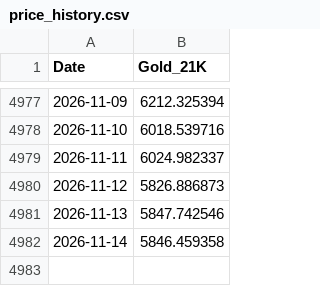
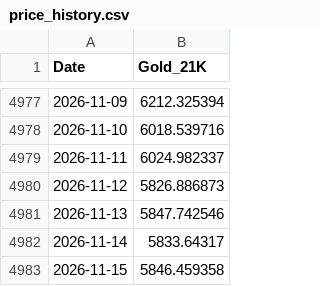
Before and after one commit to ahmed18y/GoldMind2, a CSV file: data/processed/price_history.csv, drawn as a sheet; only a part is shown, gaps mark what is left out.

```diff
--- a/data/processed/price_history.csv
+++ b/data/processed/price_history.csv
@@ -4981,2 +4981,3 @@ Date,Gold_21K
 2026-11-13,5847.742546
-2026-11-14,5846.459358
+2026-11-14,5833.64317
+2026-11-15,5846.459358
```
Also changed, not shown: data/processed/recent_market_window.csv, data/raw/01_TARGET/GoldRate24_Egypt_21K.csv, 8 other files.
